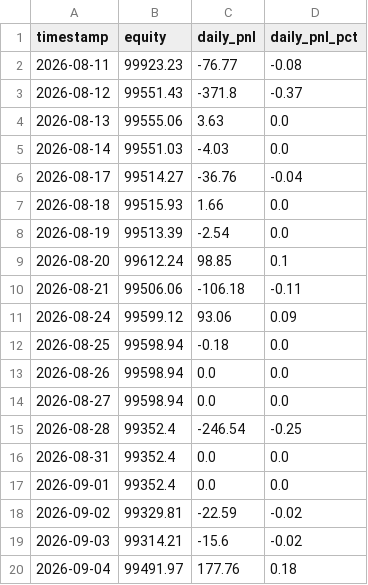
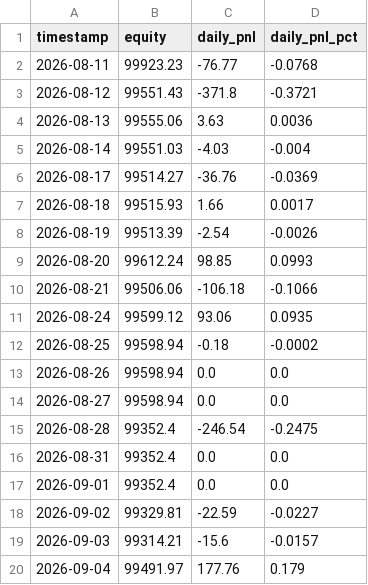
Before and after one commit to Shashwat-911/Autonomous-Stock-Trading-System, a CSV file: outputs/alpaca_equity_history.csv, drawn as a sheet.

```diff
--- a/outputs/alpaca_equity_history.csv
+++ b/outputs/alpaca_equity_history.csv
@@ -1,20 +1,20 @@
 timestamp,equity,daily_pnl,daily_pnl_pct
-2026-08-11,99923.23,-76.77,-0.08
-2026-08-12,99551.43,-371.8,-0.37
-2026-08-13,99555.06,3.63,0.0
-2026-08-14,99551.03,-4.03,0.0
-2026-08-17,99514.27,-36.76,-0.04
-2026-08-18,99515.93,1.66,0.0
-2026-08-19,99513.39,-2.54,0.0
-2026-08-20,99612.24,98.85,0.1
-2026-08-21,99506.06,-106.18,-0.11
-2026-08-24,99599.12,93.06,0.09
-2026-08-25,99598.94,-0.18,0.0
+2026-08-11,99923.23,-76.77,-0.0768
+2026-08-12,99551.43,-371.8,-0.3721
+2026-08-13,99555.06,3.63,0.0036
+2026-08-14,99551.03,-4.03,-0.004
+2026-08-17,99514.27,-36.76,-0.0369
+2026-08-18,99515.93,1.66,0.0017
+2026-08-19,99513.39,-2.54,-0.0026
+2026-08-20,99612.24,98.85,0.0993
+2026-08-21,99506.06,-106.18,-0.1066
+2026-08-24,99599.12,93.06,0.0935
+2026-08-25,99598.94,-0.18,-0.0002
 2026-08-26,99598.94,0.0,0.0
 2026-08-27,99598.94,0.0,0.0
-2026-08-28,99352.4,-246.54,-0.25
+2026-08-28,99352.4,-246.54,-0.2475
 2026-08-31,99352.4,0.0,0.0
 2026-09-01,99352.4,0.0,0.0
-2026-09-02,99329.81,-22.59,-0.02
-2026-09-03,99314.21,-15.6,-0.02
-2026-09-04,99491.97,177.76,0.18
+2026-09-02,99329.81,-22.59,-0.0227
+2026-09-03,99314.21,-15.6,-0.0157
+2026-09-04,99491.97,177.76,0.179
```
Also changed, not shown: outputs/trade_history.csv, 3 other files.
